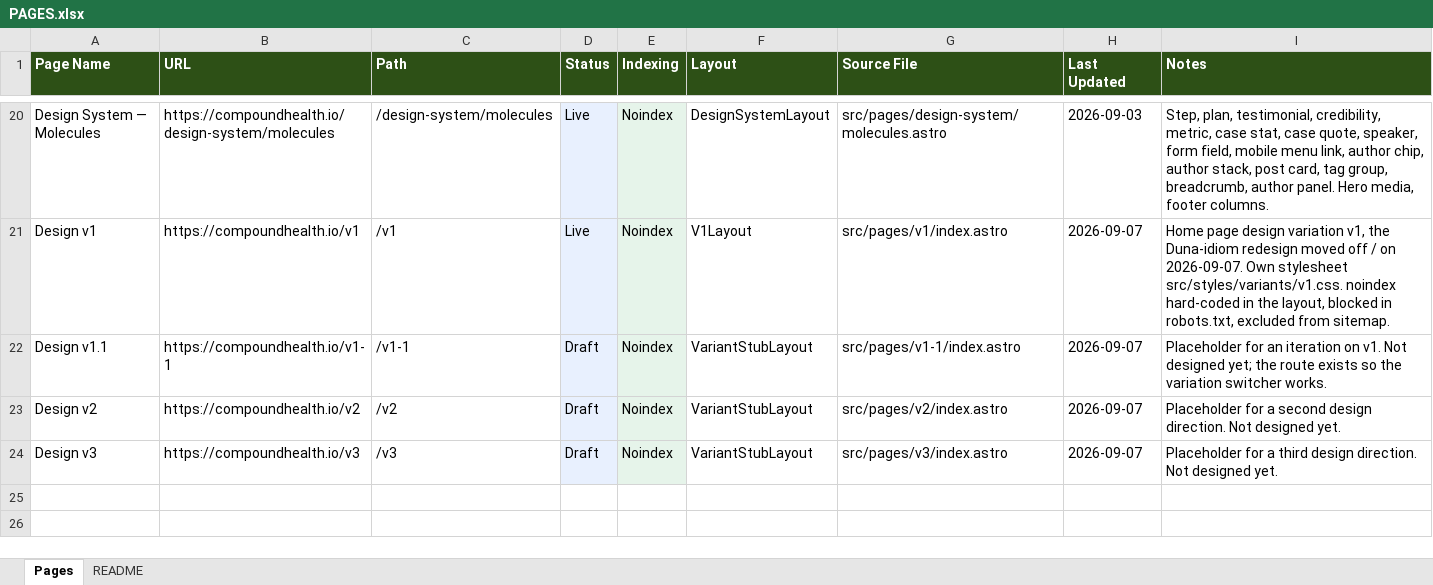
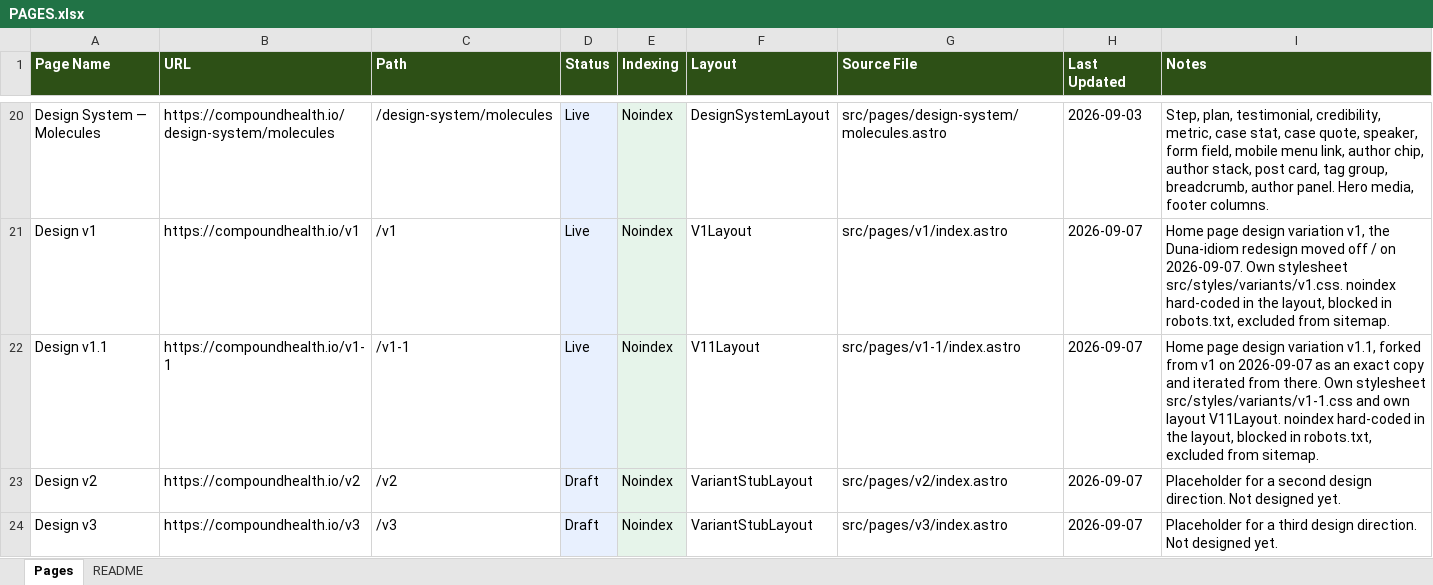
Before and after one commit to blottmarketing/compound-health, an Excel workbook: PAGES.xlsx, sheet Pages, drawn as a sheet; only a part is shown, gaps mark what is left out; values as stored, in another font and other column widths than the file's, no borders; the diff names each change by its address in the sheet, - before the commit and + after, or states it on an @@ line.

```diff
--- a/PAGES.xlsx (sheet Pages)
+++ b/PAGES.xlsx (sheet Pages)
-D22 (Status): Draft
+D22 (Status): Live
-F22 (Layout): VariantStubLayout
+F22 (Layout): V11Layout
-I22 (Notes): Placeholder for an iteration on v1. Not designed yet; the route exists so the variation switcher works.
+I22 (Notes): Home page design variation v1.1, forked from v1 on 2026-09-07 as an exact copy and iterated from there. Own stylesheet src/styles/variants/v1-1.css and own layout V11Layout. noindex hard-coded in the layout, blocked in robots.txt, excluded from sitemap.
```
Also changed, not shown: 5 other files.
